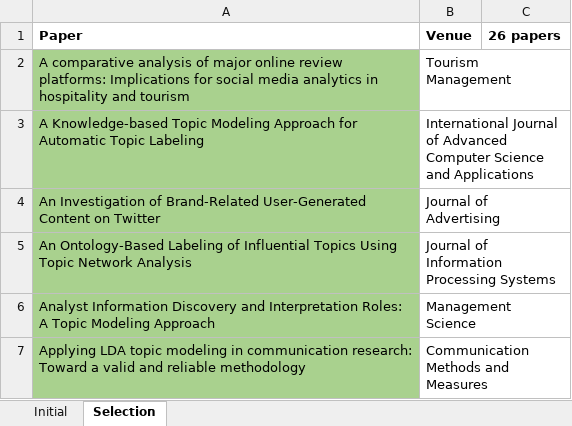
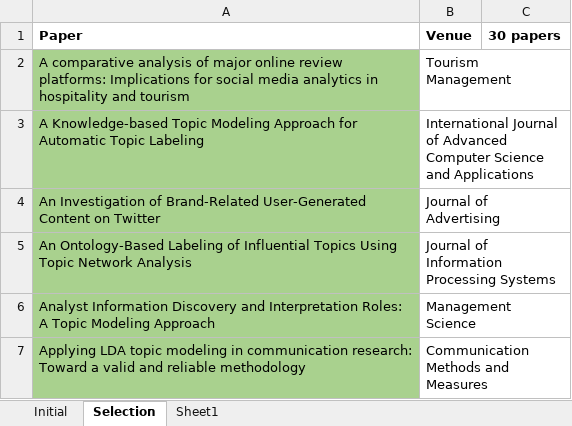
Before and after one commit to iberius96/Msc_Thesis, an Excel workbook: References/Snowballing/Backward snowballing (Outgoing references)/BS_Papers.xlsx, sheet Selection, drawn as a sheet; only a part is shown; values as stored, in another font and other column widths than the file's, no borders; the diff names each change by its address in the sheet, - before the commit and + after, or states it on an @@ line.

```diff
--- a/References/Snowballing/Backward snowballing (Outgoing references)/BS_Papers.xlsx (sheet Selection)
+++ b/References/Snowballing/Backward snowballing (Outgoing references)/BS_Papers.xlsx (sheet Selection)
+sheet tab: Sheet1
-C1: 26 papers
+C1: 30 papers
```
Also changed, not shown: Data collection/data_collection.xlsx, 1 other file.
